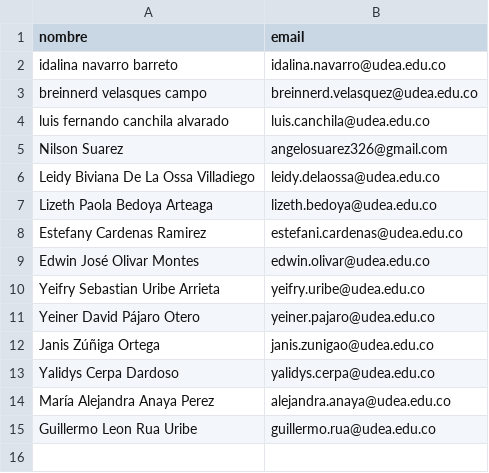
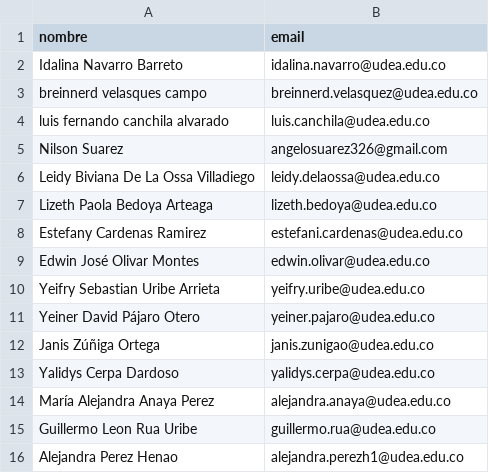
Before and after one commit to marco-canas/groups_list, a CSV file: seminarios_ST_SVM_RF.csv, drawn as a sheet.

Commit message:
alejandra perez henao de administración

```diff
--- a/seminarios_ST_SVM_RF.csv
+++ b/seminarios_ST_SVM_RF.csv
@@ -1,3 +1,3 @@
 nombre,email
-idalina navarro barreto,idalina.navarro@udea.edu.co
+Idalina Navarro Barreto,idalina.navarro@udea.edu.co
 breinnerd velasques campo,breinnerd.velasquez@udea.edu.co
@@ -15 +15,2 @@ María Alejandra Anaya Perez,alejandra.anaya@udea.edu.co
 Guillermo Leon Rua Uribe,guillermo.rua@udea.edu.co
+Alejandra Perez Henao,alejandra.perezh1@udea.edu.co
```
